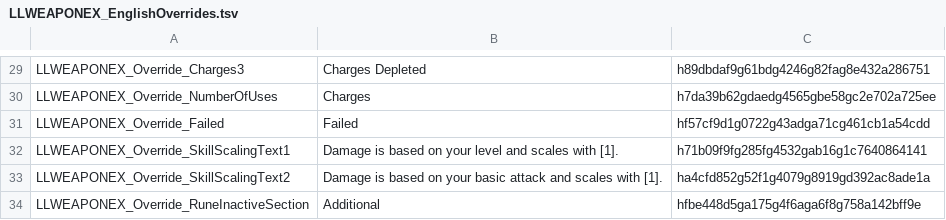
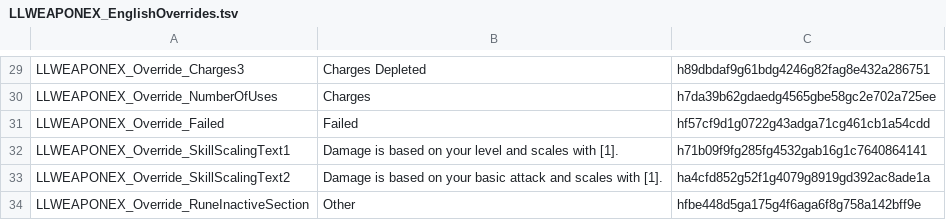
Before and after one commit to LaughingLeader-DOS2-Mods/WeaponExpansion, a TSV file: LocalKeys/LLWEAPONEX_EnglishOverrides.tsv, drawn as a sheet; only a part is shown, gaps mark what is left out.

```diff
--- a/LocalKeys/LLWEAPONEX_EnglishOverrides.tsv
+++ b/LocalKeys/LLWEAPONEX_EnglishOverrides.tsv
@@ -33,2 +33,2 @@ LLWEAPONEX_Override_SkillScalingText1	Damage is based on your level and scales w
 LLWEAPONEX_Override_SkillScalingText2	Damage is based on your basic attack and scales with [1].	ha4cfd852g52f1g4079g8919gd392ac8ade1a
-LLWEAPONEX_Override_RuneInactiveSection	Additional	hfbe448d5ga175g4f6aga6f8g758a142bff9e
+LLWEAPONEX_Override_RuneInactiveSection	Other	hfbe448d5ga175g4f6aga6f8g758a142bff9e
```
Also changed, not shown: LocalKeys/LLWEAPONEX_Skills_Firearms.tsv, 23 other files.
